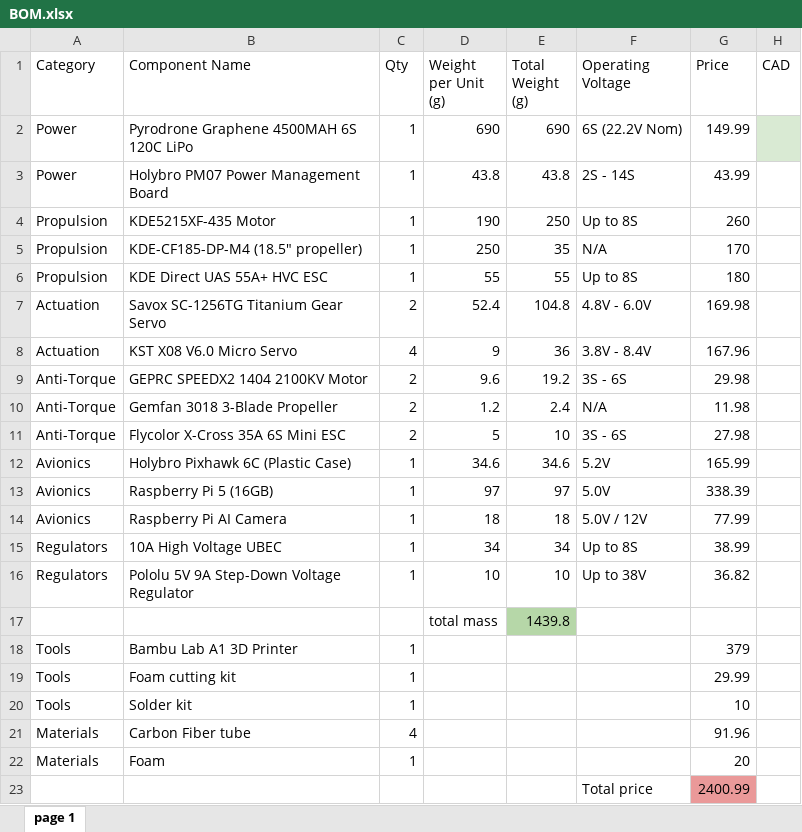
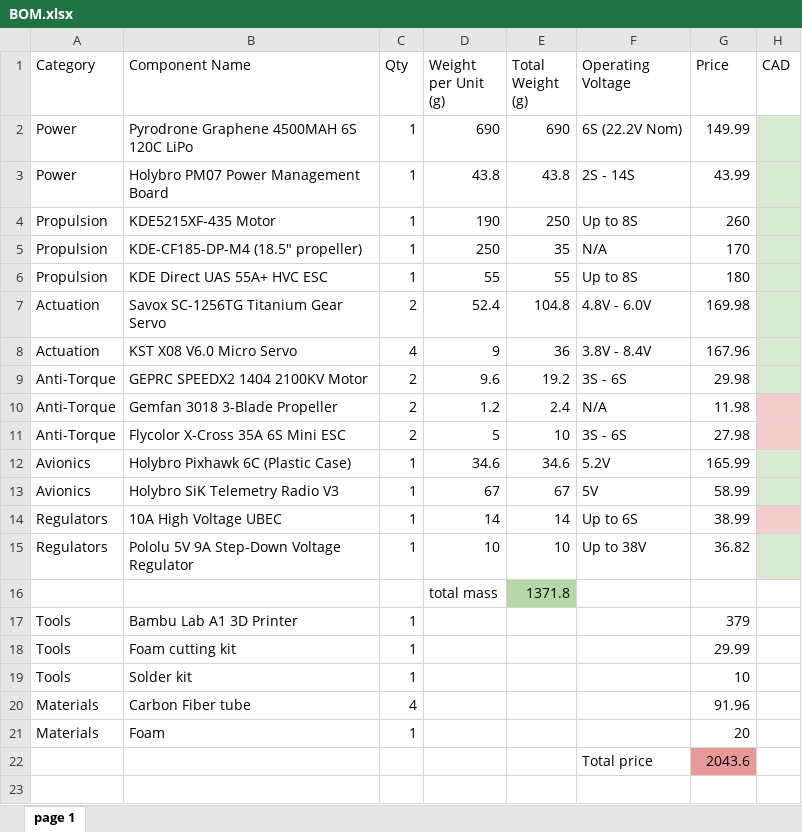
Before and after one commit to n27y/VTOL-Flying-Wing-project, an Excel workbook: BOM/BOM.xlsx, sheet page 1, drawn as a sheet; values as stored, in another font and other column widths than the file's, no borders; charts and pictures not drawn; removed rows and columns are numbered as before the commit, all else as after; the diff names each change by its address in the sheet, - before the commit and + after, or states it on an @@ line.

Commit message:
Updated BOM to remove Raspberry PI. Added step down regulator CAD

```diff
--- a/BOM/BOM.xlsx (sheet page 1)
+++ b/BOM/BOM.xlsx (sheet page 1)
-H3:H9 fill: none
+H3:H9 fill: #D9EAD3
-H10:H11 fill: none
+H10:H11 fill: #F4CCCC
-H12 fill: none
+H12 fill: #D9EAD3
-row 13: Avionics | Raspberry Pi 5 (16GB) | 1 | 97 | 97 | 5.0V | 338.39
-row 14: Avionics | Raspberry Pi AI Camera | 1 | 18 | 18 | 5.0V / 12V | 77.99
+row 13: Avionics | Holybro SiK Telemetry Radio V3 | 1 | 67 | 67 | 5V | 58.99
-D14 (Weight per Unit (g)): 34
+D14 (Weight per Unit (g)): 14
-E14 (Total Weight (g)): 34
+E14 (Total Weight (g)): 14
-F14 (Operating Voltage): Up to 8S
+F14 (Operating Voltage): Up to 6S
-H14 fill: none
+H14 fill: #F4CCCC
-H15 fill: none
+H15 fill: #D9EAD3
-E16 (Total Weight (g)): 1439.8
+E16 (Total Weight (g)): 1371.8
-G22 (Price): 2400.99
+G22 (Price): 2043.6
```
Also changed, not shown: 1 other file.
